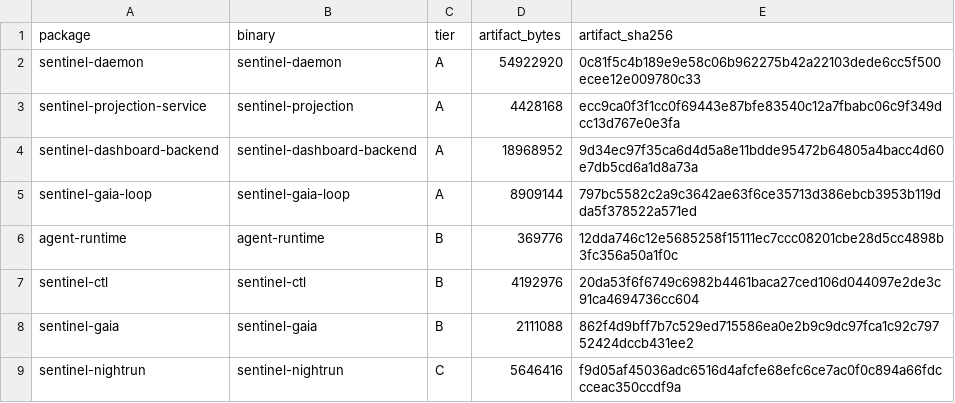
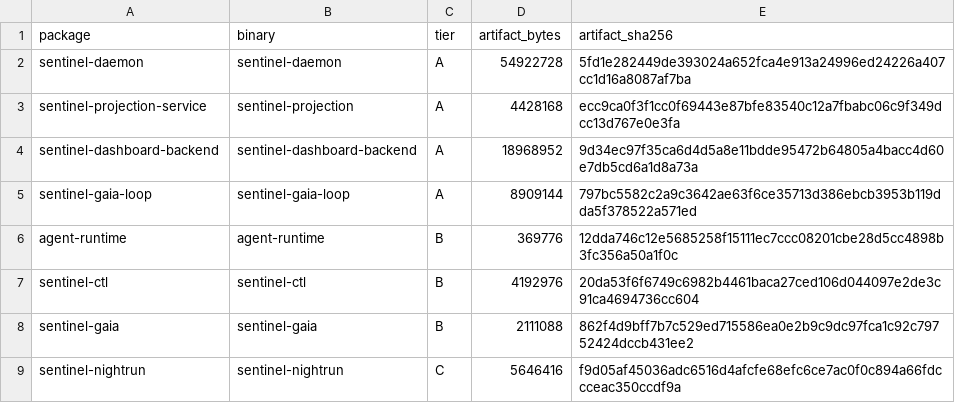
Before and after one commit to silentspike/project-sentinel, a TSV file: console/evidence/issue-631-live/release-builds.tsv, drawn as a sheet.

```diff
--- a/console/evidence/issue-631-live/release-builds.tsv
+++ b/console/evidence/issue-631-live/release-builds.tsv
@@ -1,3 +1,3 @@
 package	binary	tier	artifact_bytes	artifact_sha256
-sentinel-daemon	sentinel-daemon	A	54922920	0c81f5c4b189e9e58c06b962275b42a22103dede6cc5f500ecee12e009780c33
+sentinel-daemon	sentinel-daemon	A	54922728	5fd1e282449de393024a652fca4e913a24996ed24226a407cc1d16a8087af7ba
 sentinel-projection-service	sentinel-projection	A	4428168	ecc9ca0f3f1cc0f69443e87bfe83540c12a7fbabc06c9f349dcc13d767e0e3fa
```
Also changed, not shown: console/evidence/issue-631-live/bloat-summary.tsv, 10 other files.
